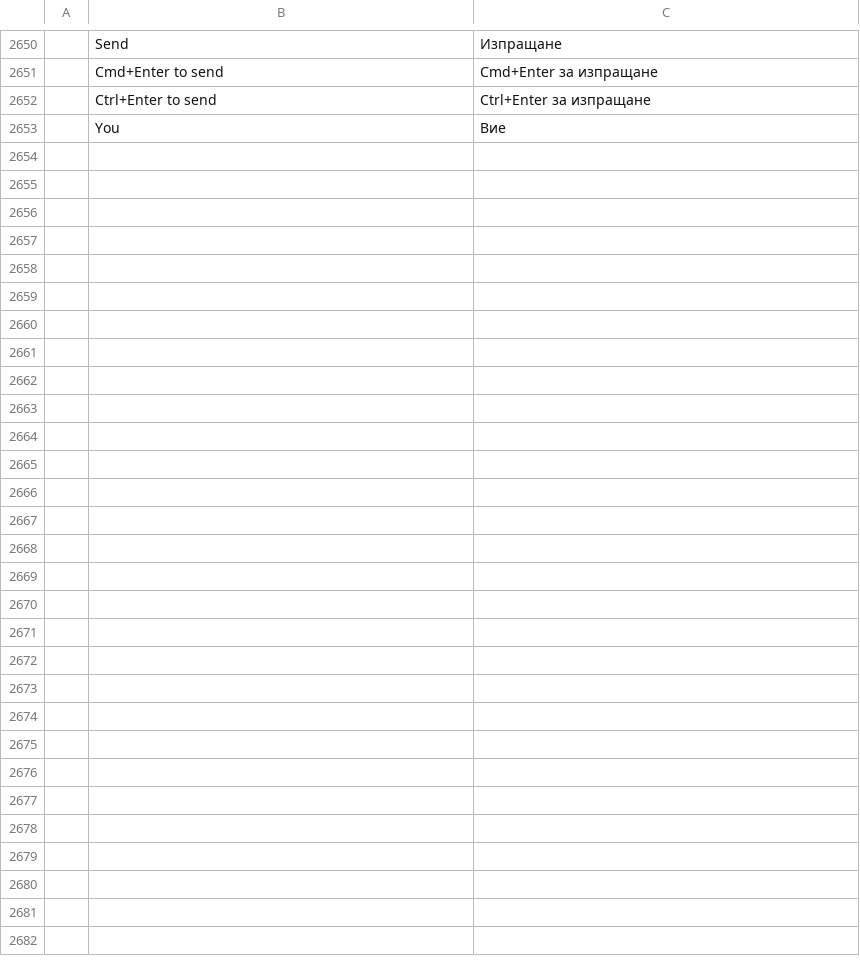
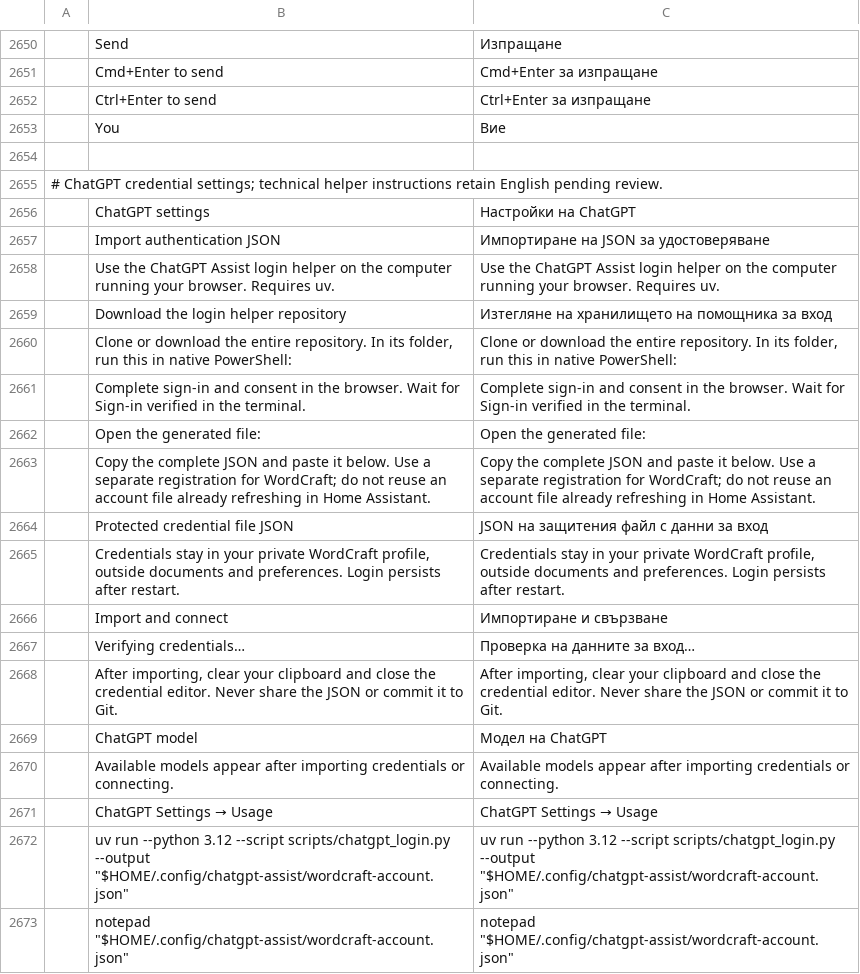
Before and after one commit to asadkhalid-softdev/wordcraft, a TSV file: crates/ui-egui/src/i18n/bg.tsv, drawn as a sheet; only a part is shown, gaps mark what is left out; the diff names each change by its address in the sheet, - before the commit and + after, or states it on an @@ line.

Commit message:
M0: import ChatGPT OAuth JSON from account settings
Replace the Codex CLI dependency with direct OSS ChatGPT plan inference.
Add a settings popup with a masked credential field, reference helper
instructions, account-specific model discovery and a saved model selection.
Use the ChatGPT Assist credential format and a separate helper registration.

Verify signed access claims, isolate credentials from preferences/documents,
protect atomic storage with Windows ACLs or Unix 0600, and serialize rotating
refreshes across processes. Keep provider errors and authentication material
out of diagnostics. Add local credential filenames to Git ignore rules.
Wait for completed, bounded Responses streams before UI-thread document tools;
retain normal Undo, unsaved-work protection and stale/stop ownership checks.

Validation: workspace Clippy passes; 566 UI unit tests and nine integration
tests pass, including 15 focused ChatGPT tests. Assets, layering and all WASM
checks pass. Inspected the headless settings screenshot and smoke-tested the
actual native worker with an isolated credential-free profile. Gitleaks reports no
leaks in the complete staged tree. Live login/model edits need an account check.

Full cargo xtask ci passes fmt/clippy but stops at the two existing Windows
wordcraft-render colour-emoji tests (one colour glyph where two are expected).
Assets, layers and WASM were run separately and pass. Renderer code is unchanged.

```diff
--- a/crates/ui-egui/src/i18n/bg.tsv
+++ b/crates/ui-egui/src/i18n/bg.tsv
+row 2654: (empty)
+row 2655: # ChatGPT credential settings; technical helper instructions retain English pending review.
+row 2656:  | ChatGPT settings | Настройки на ChatGPT
+row 2657:  | Import authentication JSON | Импортиране на JSON за удостоверяване
+row 2658:  | Use the ChatGPT Assist login helper on the computer running your browser. Requires uv. | Use the ChatGPT Assist login helper on the computer running your browser. Requires uv.
+row 2659:  | Download the login helper repository | Изтегляне на хранилището на помощника за вход
+row 2660:  | Clone or download the entire repository. In its folder, run this in native PowerShell: | Clone or download the entire repository. In its folder, run this in native PowerShell:
+row 2661:  | Complete sign-in and consent in the browser. Wait for Sign-in verified in the terminal. | Complete sign-in and consent in the browser. Wait for Sign-in verified in the terminal.
+row 2662:  | Open the generated file: | Open the generated file:
+row 2663:  | Copy the complete JSON and paste it below. Use a separate registration for WordCraft; do not reuse an account file already refreshing in Home Assistant. | Copy the complete JSON and paste it below. Use a separate registration for WordCraft; do not reuse an account file already refreshing in Home Assistant.
+row 2664:  | Protected credential file JSON | JSON на защитения файл с данни за вход
+row 2665:  | Credentials stay in your private WordCraft profile, outside documents and preferences. Login persists after restart. | Credentials stay in your private WordCraft profile, outside documents and preferences. Login persists after restart.
+row 2666:  | Import and connect | Импортиране и свързване
+row 2667:  | Verifying credentials… | Проверка на данните за вход…
+row 2668:  | After importing, clear your clipboard and close the credential editor. Never share the JSON or commit it to Git. | After importing, clear your clipboard and close the credential editor. Never share the JSON or commit it to Git.
+row 2669:  | ChatGPT model | Модел на ChatGPT
+row 2670:  | Available models appear after importing credentials or connecting. | Available models appear after importing credentials or connecting.
+row 2671:  | ChatGPT Settings → Usage | ChatGPT Settings → Usage
+row 2672:  | uv run --python 3.12 --script scripts/chatgpt_login.py --output "$HOME/.config/chatgpt-assist/wordcraft-account.json" | uv run --python 3.12 --script scripts/chatgpt_login.py --output "$HOME/.config/chatgpt-assist/wordcraft-account.json"
+row 2673:  | notepad "$HOME/.config/chatgpt-assist/wordcraft-account.json" | notepad "$HOME/.config/chatgpt-assist/wordcraft-account.json"
```
Also changed, not shown: crates/ui-egui/src/i18n/cs.tsv, crates/ui-egui/src/i18n/hu.tsv, 26 other files.
